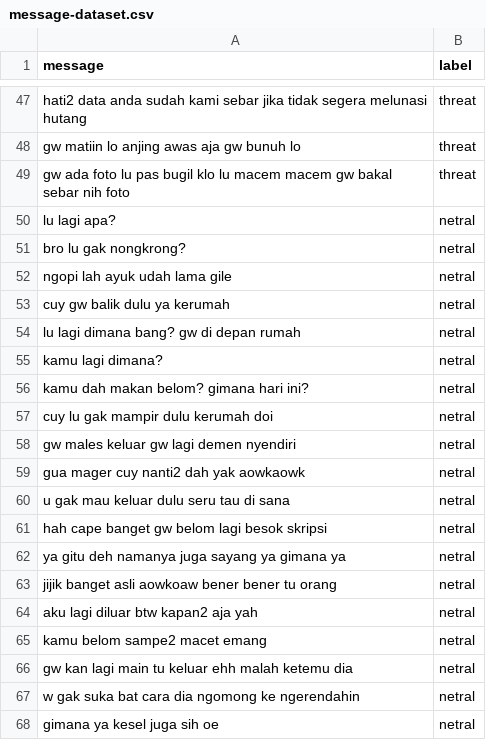
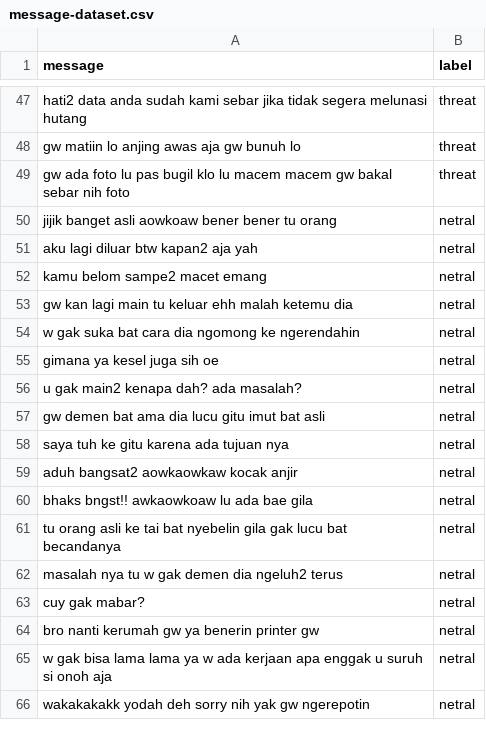
Before and after one commit to muhammadisa/threatmsgdetect, a CSV file: message-dataset.csv, drawn as a sheet; only a part is shown, gaps mark what is left out; the shorter side is filled out with more unchanged rows.

```diff
--- a/message-dataset.csv
+++ b/message-dataset.csv
@@ -49,15 +49,2 @@ gw matiin lo anjing awas aja gw bunuh lo,threat
 gw ada foto lu pas bugil klo lu macem macem gw bakal sebar nih foto,threat
-lu lagi apa?,netral
-bro lu gak nongkrong?,netral
-ngopi lah ayuk udah lama gile,netral
-cuy gw balik dulu ya kerumah,netral
-lu lagi dimana bang? gw di depan rumah,netral
-kamu lagi dimana?,netral
-kamu dah makan belom? gimana hari ini?,netral
-cuy lu gak mampir dulu kerumah doi,netral
-gw males keluar gw lagi demen nyendiri,netral
-gua mager cuy nanti2 dah yak aowkaowk,netral
-u gak mau keluar dulu seru tau di sana,netral
-hah cape banget gw belom lagi besok skripsi,netral
-ya gitu deh namanya juga sayang ya gimana ya,netral
 jijik banget asli aowkoaw bener bener tu orang,netral
```
Also changed, not shown: 1 other file.
